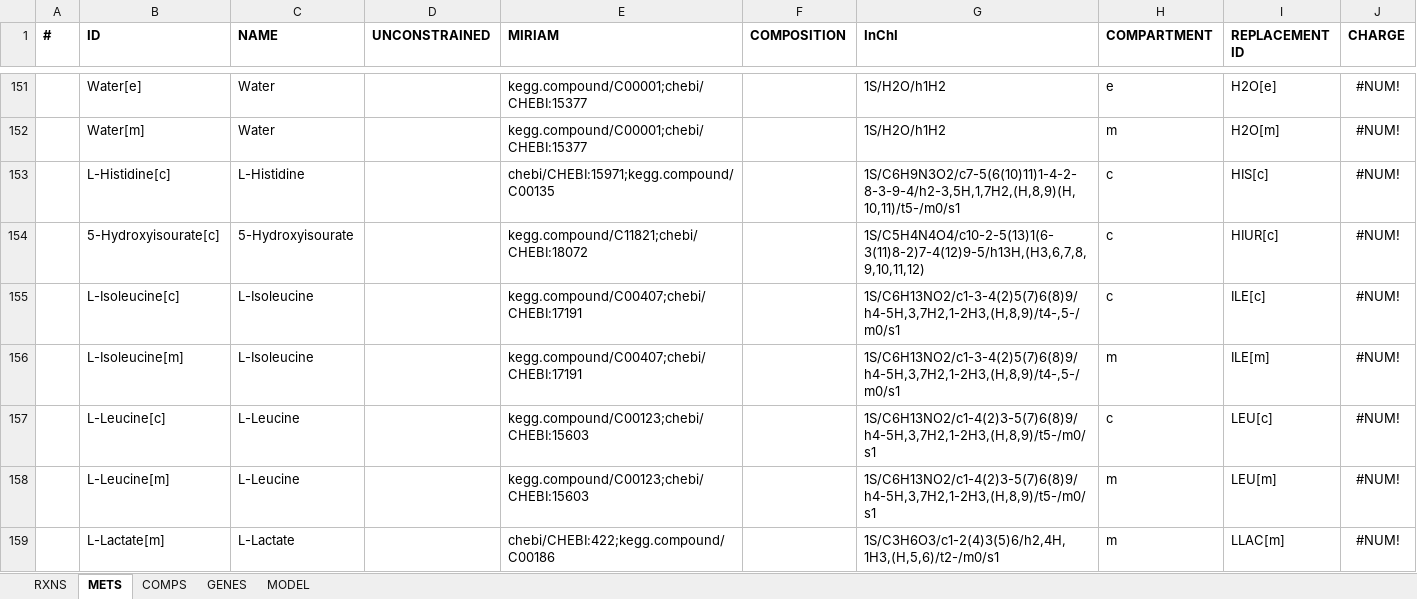
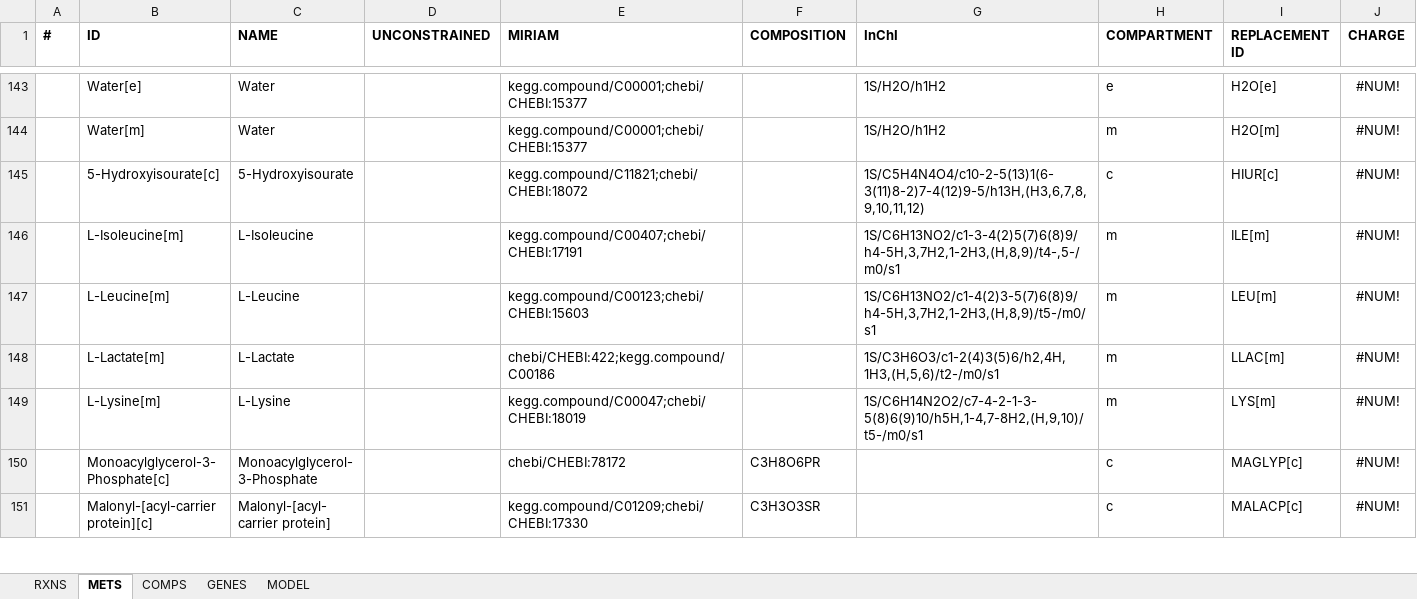
Before and after one commit to SysBioChalmers/panAsp-GEM, an Excel workbook: data/intermediate/Ani_reduced.xlsx, sheet METS, drawn as a sheet; only a part is shown, gaps mark what is left out; the shorter side is filled out with more unchanged rows; values as stored, in another font and other column widths than the file's, no borders; the diff covers the shown part only; the diff names each change by its address in the sheet, - before the commit and + after, or states it on an @@ line.

```diff
--- a/data/intermediate/Ani_reduced.xlsx (sheet METS)
+++ b/data/intermediate/Ani_reduced.xlsx (sheet METS)
-row 153:  | L-Histidine[c] | L-Histidine |  | chebi/CHEBI:15971;kegg.compound/C00135 |  | 1S/C6H9N3O2/c7-5(6(10)11)1-4-2-8-3-9-4/h2-3,5H,1,7H2,(H,8,9)(H,10,11)/t5-/m0/s1 | c | HIS[c] | #NUM!
-row 155:  | L-Isoleucine[c] | L-Isoleucine |  | kegg.compound/C00407;chebi/CHEBI:17191 |  | 1S/C6H13NO2/c1-3-4(2)5(7)6(8)9/h4-5H,3,7H2,1-2H3,(H,8,9)/t4-,5-/m0/s1 | c | ILE[c] | #NUM!
-row 157:  | L-Leucine[c] | L-Leucine |  | kegg.compound/C00123;chebi/CHEBI:15603 |  | 1S/C6H13NO2/c1-4(2)3-5(7)6(8)9/h4-5H,3,7H2,1-2H3,(H,8,9)/t5-/m0/s1 | c | LEU[c] | #NUM!
```
Also changed, not shown: 18 removed rows elsewhere in this sheet, sheet GENES, sheet RXNS, data/intermediate/Afu_draft_comp.xlsx, data/intermediate/Ani_draft_comp.xlsx, 26 other files.
